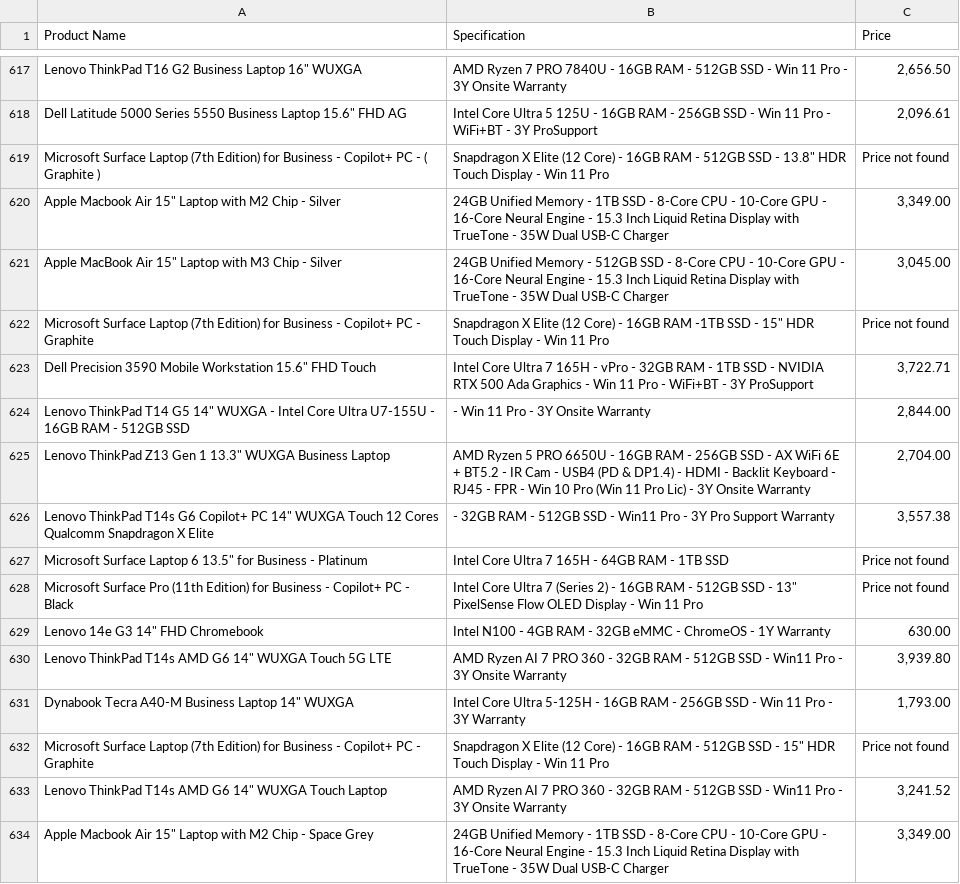
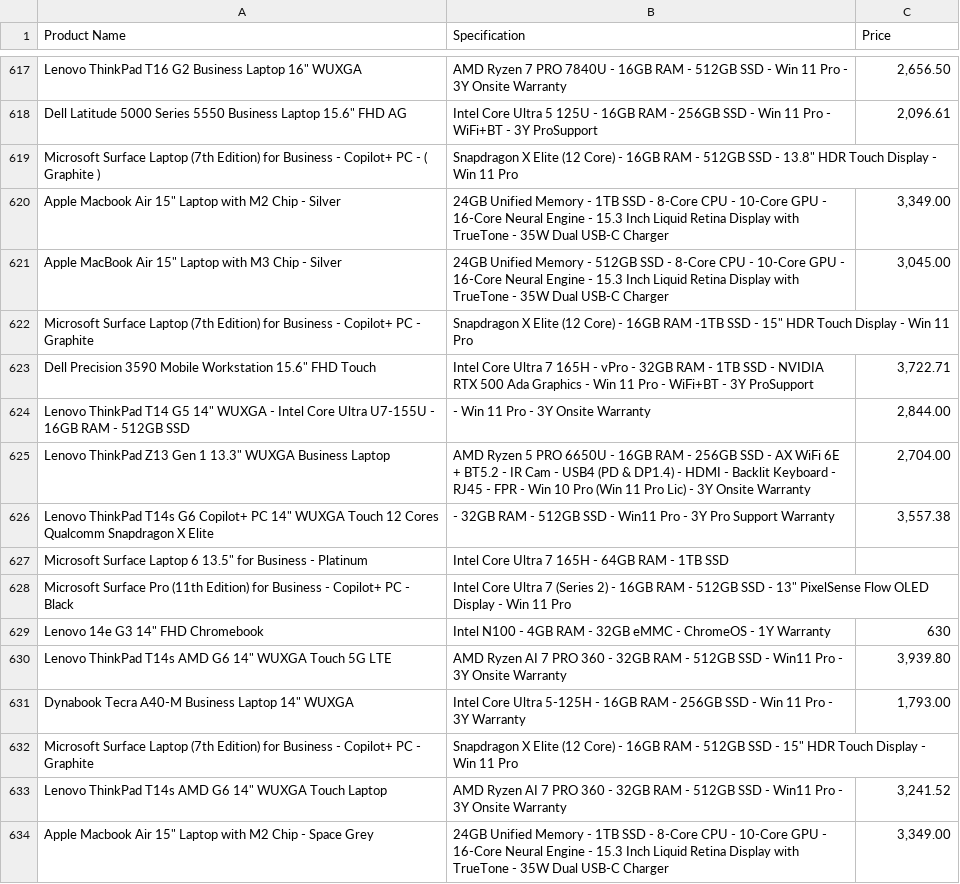
Before and after one commit to dvnguyen02/PBTech-scraper, a CSV file: pbtech_laptops_on_2025-04-08.csv, drawn as a sheet; only a part is shown, gaps mark what is left out; the diff covers the shown part only; the diff names each change by its address in the sheet, - before the commit and + after, or states it on an @@ line.

Commit message:
feat: Implement multi-category scraper
- Add support for scraping 7 product categories (headphones, laptops, smartphones, etc.)

```diff
--- a/pbtech_laptops_on_2025-04-08.csv
+++ b/pbtech_laptops_on_2025-04-08.csv
-C619 (Price): Price not found
+C619 (Price): (empty)
-C622 (Price): Price not found
+C622 (Price): (empty)
-C627:C628 (Price): Price not found
+C627:C628 (Price): (empty)
-C629 (Price): 630.00
+C629 (Price): 630
-C632 (Price): Price not found
+C632 (Price): (empty)
```
Also changed, not shown: 138 edited cells elsewhere in this file, 2 other files.
